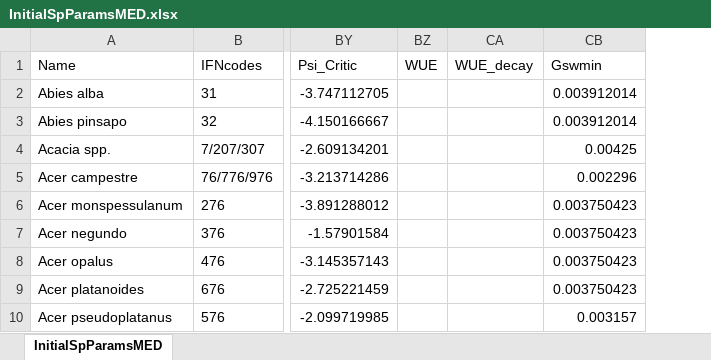
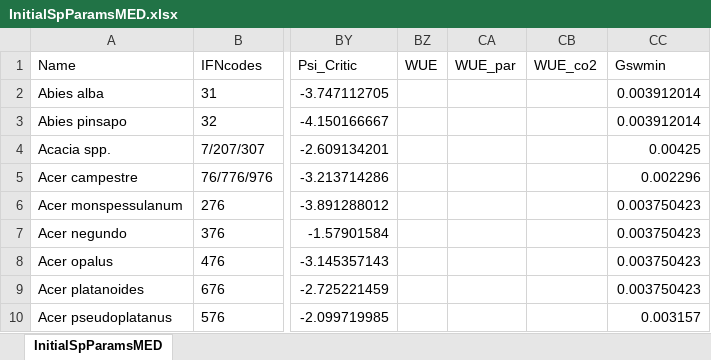
Before and after one commit to emf-creaf/medfate, an Excel workbook: data-raw/InitialSpParamsMED.xlsx, sheet InitialSpParamsMED, drawn as a sheet; only a part is shown, gaps mark what is left out; values as stored, in another font and other column widths than the file's, no borders; table styles not drawn; removed rows and columns are numbered as before the commit, all else as after; the diff names each change by its address in the sheet, - before the commit and + after, or states it on an @@ line.

```diff
--- a/data-raw/InitialSpParamsMED.xlsx (sheet InitialSpParamsMED)
+++ b/data-raw/InitialSpParamsMED.xlsx (sheet InitialSpParamsMED)
-column CA (WUE_decay), empty
+column CA (WUE_par), empty
+column CB (WUE_co2), empty
```
Also changed, not shown: data-raw/SpParamsDefinition.xlsx, data-raw/SpParamsMED.xlsx, 15 other files.
